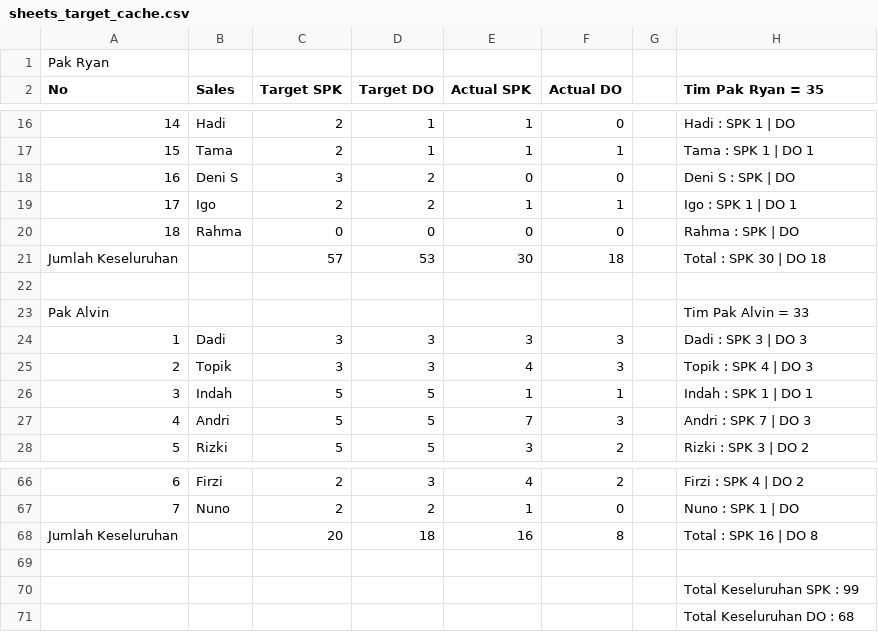
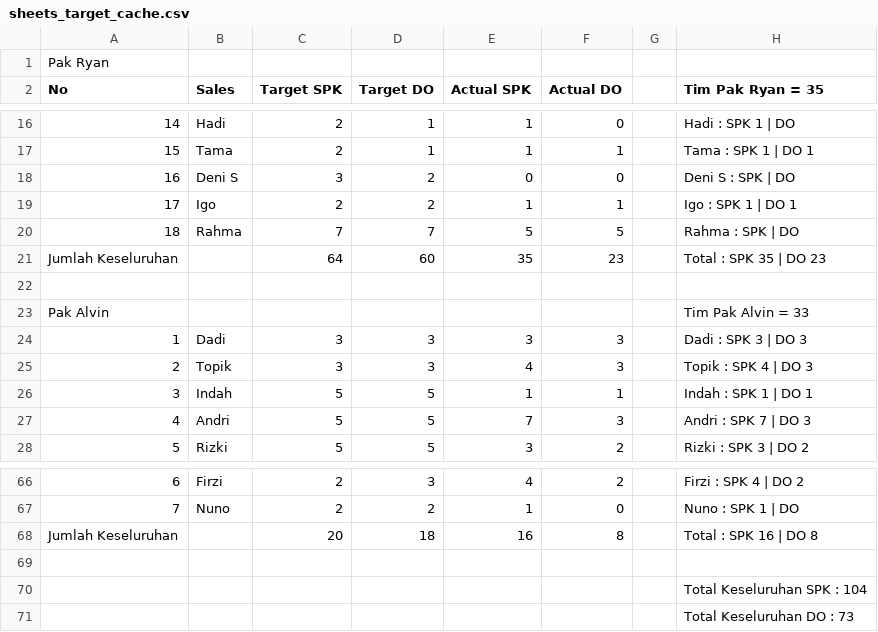
Before and after one commit to IbanYeager/sales-force, a CSV file: storage/sheets_target_cache.csv, drawn as a sheet; only a part is shown, gaps mark what is left out.

```diff
--- a/storage/sheets_target_cache.csv
+++ b/storage/sheets_target_cache.csv
@@ -19,4 +19,4 @@ No,Sales,Target SPK,Target DO,Actual SPK,Actual DO,,Tim Pak Ryan = 35
 17,Igo,2,2,1,1,,Igo : SPK 1 | DO 1
-18,Rahma,0,0,0,0,,Rahma : SPK  | DO
-Jumlah Keseluruhan,,57,53,30,18,,Total : SPK 30 | DO 18
+18,Rahma,7,7,5,5,,Rahma : SPK  | DO
+Jumlah Keseluruhan,,64,60,35,23,,Total : SPK 35 | DO 23
 ,,,,,,,
@@ -69,3 +69,3 @@ Jumlah Keseluruhan,,20,18,16,8,,Total : SPK 16 | DO 8
 ,,,,,,,
-,,,,,,,Total Keseluruhan SPK : 99
-,,,,,,,Total Keseluruhan DO : 68
+,,,,,,,Total Keseluruhan SPK : 104
+,,,,,,,Total Keseluruhan DO : 73
```
Also changed, not shown: 25 other files.
